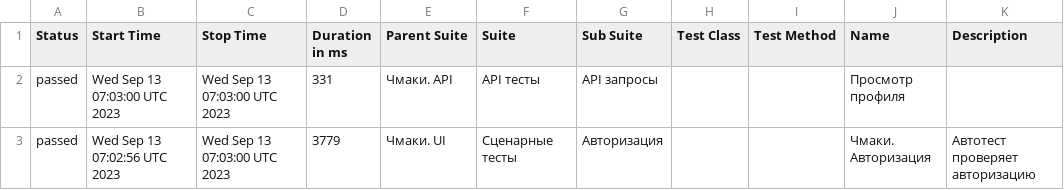
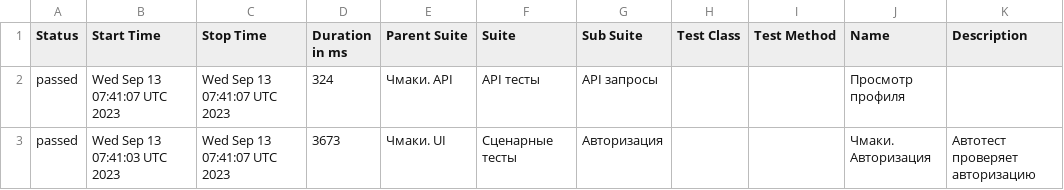
Before and after one commit to stealthaction/chmaki_allure, a CSV file: data/suites.csv, drawn as a sheet.

```diff
--- a/data/suites.csv
+++ b/data/suites.csv
@@ -1,3 +1,3 @@
 "Status","Start Time","Stop Time","Duration in ms","Parent Suite","Suite","Sub Suite","Test Class","Test Method","Name","Description"
-"passed","Wed Sep 13 07:03:00 UTC 2023","Wed Sep 13 07:03:00 UTC 2023","331","Чмаки. API","API тесты","API запросы","","","Просмотр профиля",""
-"passed","Wed Sep 13 07:02:56 UTC 2023","Wed Sep 13 07:03:00 UTC 2023","3779","Чмаки. UI","Сценарные тесты","Авторизация","","","Чмаки. Авторизация","Автотест проверяет авторизацию"
+"passed","Wed Sep 13 07:41:07 UTC 2023","Wed Sep 13 07:41:07 UTC 2023","324","Чмаки. API","API тесты","API запросы","","","Просмотр профиля",""
+"passed","Wed Sep 13 07:41:03 UTC 2023","Wed Sep 13 07:41:07 UTC 2023","3673","Чмаки. UI","Сценарные тесты","Авторизация","","","Чмаки. Авторизация","Автотест проверяет авторизацию"
```
Also changed, not shown: 18 other files.
